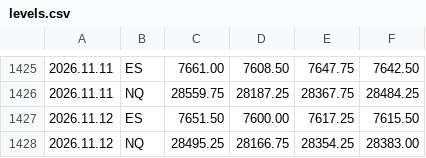
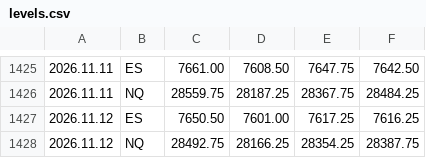
Before and after one commit to sajjawatl-droid/breakin-levels, a CSV file: levels.csv, drawn as a sheet; only a part is shown, gaps mark what is left out.

Commit message:
levels 2026-11-13

```diff
--- a/levels.csv
+++ b/levels.csv
@@ -1426,3 +1426,3 @@
 2026.11.11,NQ,28559.75,28187.25,28367.75,28484.25
-2026.11.12,ES,7651.50,7600.00,7617.25,7615.50
-2026.11.12,NQ,28495.25,28166.75,28354.25,28383.00
+2026.11.12,ES,7650.50,7601.00,7617.25,7616.25
+2026.11.12,NQ,28492.75,28166.25,28354.25,28387.75
```
